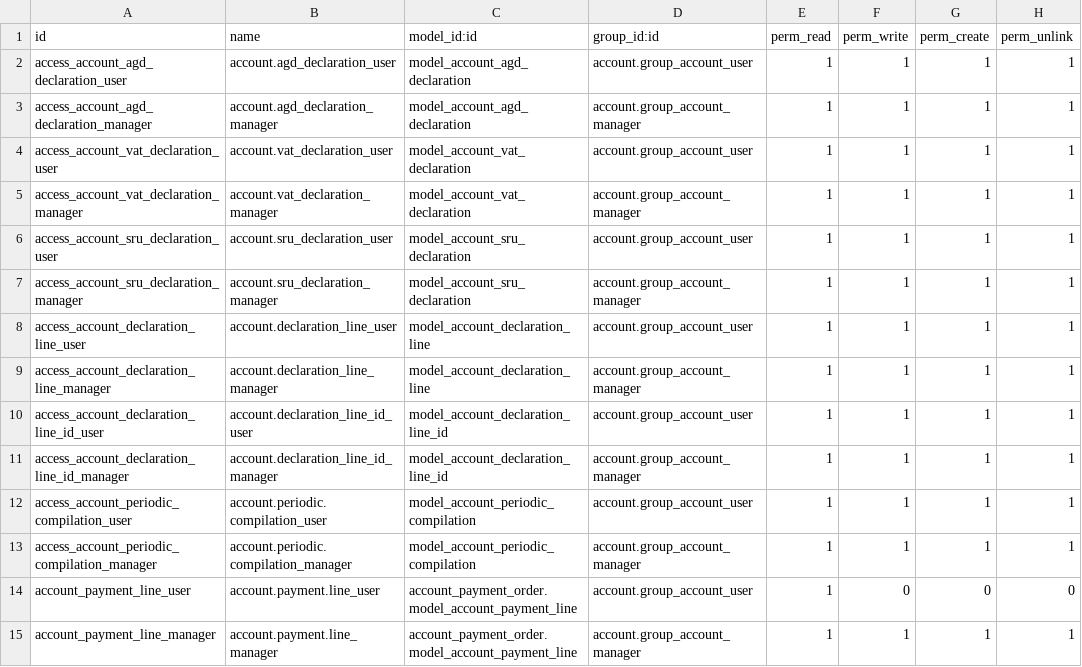
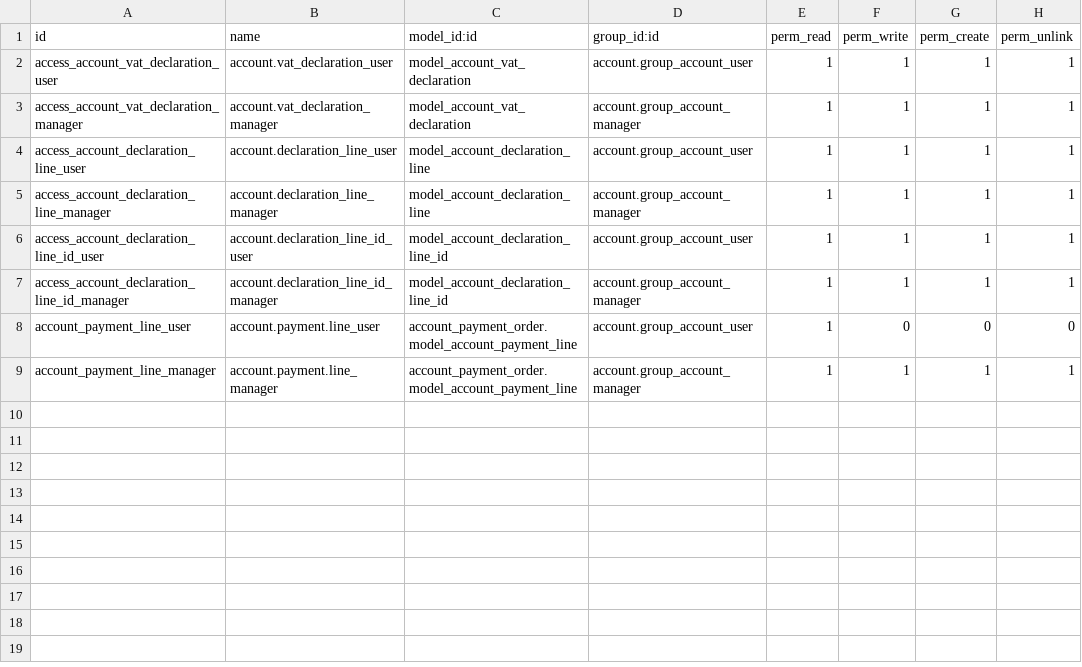
Before and after one commit to vertelab/odoo-l10n_se, a CSV file: l10n_se_tax_report/security/ir.model.access.csv, drawn as a sheet.

Commit message:
l10n_se,l10n_se_tax_report: I have ported l10n_se with the 2021 chart of accounts to 14, needs to be tested. I have half working momsdeklaration repport that i need to fix.

```diff
--- a/l10n_se_tax_report/security/ir.model.access.csv
+++ b/l10n_se_tax_report/security/ir.model.access.csv
@@ -1,8 +1,4 @@
 id,name,model_id:id,group_id:id,perm_read,perm_write,perm_create,perm_unlink
-access_account_agd_declaration_user,account.agd_declaration_user,model_account_agd_declaration,account.group_account_user,1,1,1,1
-access_account_agd_declaration_manager,account.agd_declaration_manager,model_account_agd_declaration,account.group_account_manager,1,1,1,1
 access_account_vat_declaration_user,account.vat_declaration_user,model_account_vat_declaration,account.group_account_user,1,1,1,1
 access_account_vat_declaration_manager,account.vat_declaration_manager,model_account_vat_declaration,account.group_account_manager,1,1,1,1
-access_account_sru_declaration_user,account.sru_declaration_user,model_account_sru_declaration,account.group_account_user,1,1,1,1
-access_account_sru_declaration_manager,account.sru_declaration_manager,model_account_sru_declaration,account.group_account_manager,1,1,1,1
 access_account_declaration_line_user,account.declaration_line_user,model_account_declaration_line,account.group_account_user,1,1,1,1
@@ -11,4 +7,2 @@ access_account_declaration_line_id_user,account.declaration_line_id_user,model_a
 access_account_declaration_line_id_manager,account.declaration_line_id_manager,model_account_declaration_line_id,account.group_account_manager,1,1,1,1
-access_account_periodic_compilation_user,account.periodic.compilation_user,model_account_periodic_compilation,account.group_account_user,1,1,1,1
-access_account_periodic_compilation_manager,account.periodic.compilation_manager,model_account_periodic_compilation,account.group_account_manager,1,1,1,1
 account_payment_line_user,account.payment.line_user,account_payment_order.model_account_payment_line,account.group_account_user,1,0,0,0
```
Also changed, not shown: 24 other files.
